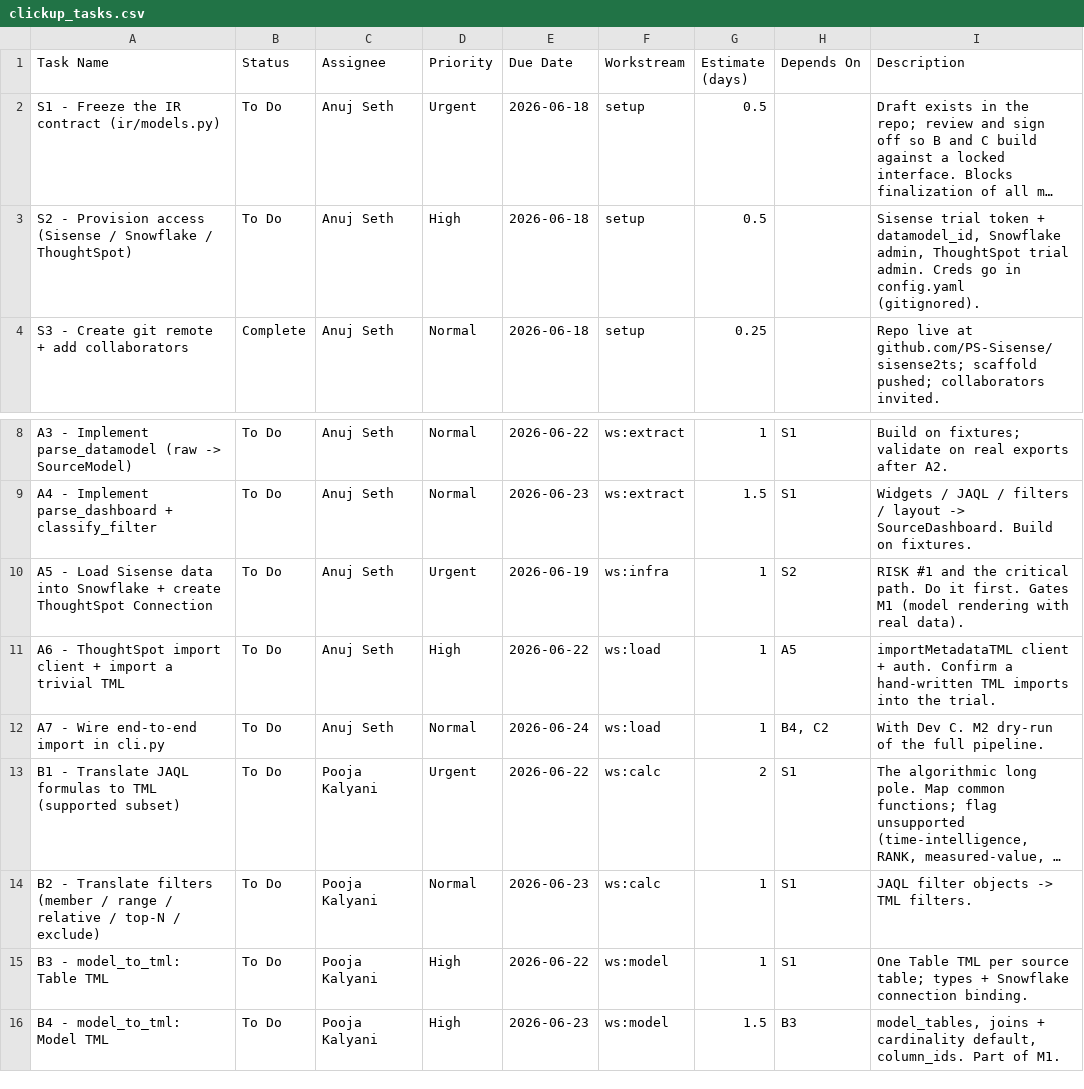
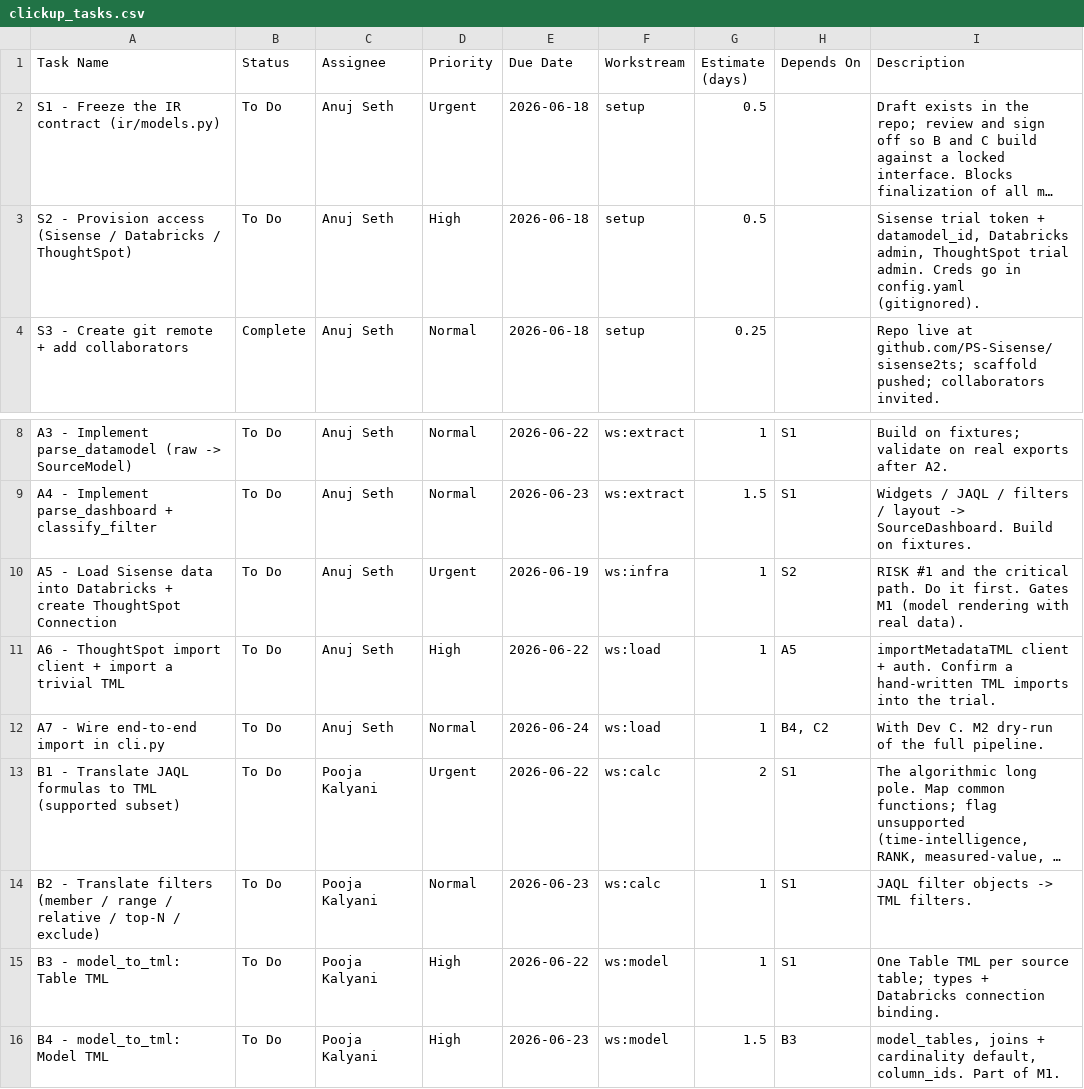
Before and after one commit to PS-Sisense/sisense2ts, a CSV file: pm/clickup_tasks.csv, drawn as a sheet; only a part is shown, gaps mark what is left out; long unchanged cells end in …; the diff names each change by its address in the sheet, - before the commit and + after, or states it on an @@ line.

```diff
--- a/pm/clickup_tasks.csv
+++ b/pm/clickup_tasks.csv
-A3 (Task Name): …(Sisense / Snowflake / ThoughtSpot)
+A3 (Task Name): …(Sisense / Databricks / ThoughtSpot)
-I3 (Description): …+ datamodel_id, Snowflake admin, ThoughtSpot…
+I3 (Description): …+ datamodel_id, Databricks admin, ThoughtSpot…
-A10 (Task Name): …data into Snowflake + create…
+A10 (Task Name): …data into Databricks + create…
-I15 (Description): …types + Snowflake connection binding.
+I15 (Description): …types + Databricks connection binding.
```
Also changed, not shown: 5 other files.
